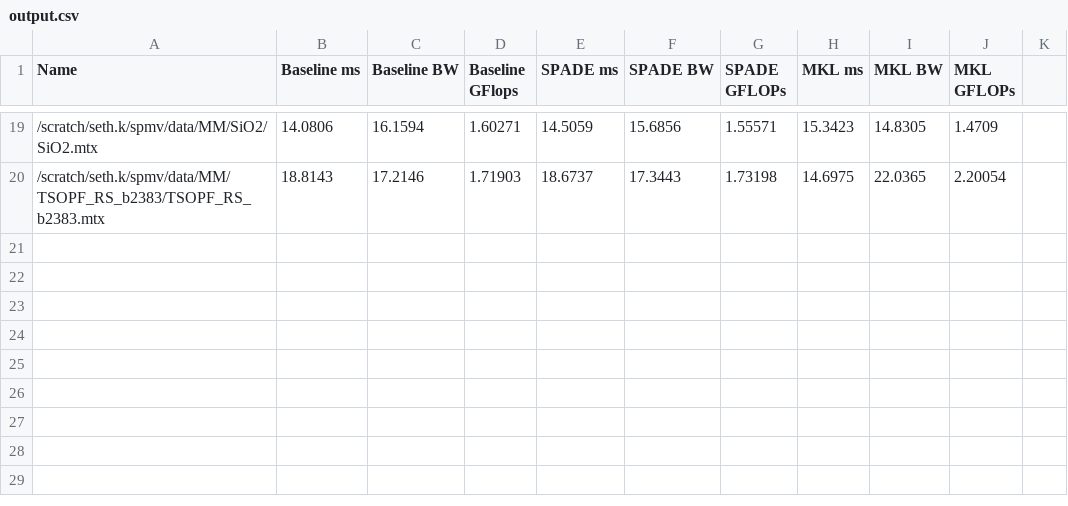
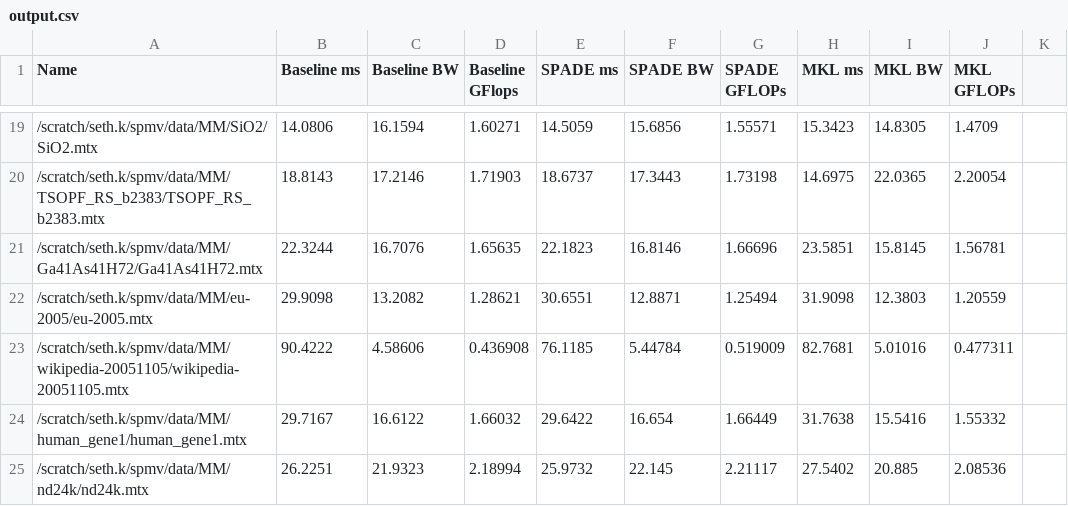
Before and after one commit to kulinseth/spmv, a CSV file: spade/output.csv, drawn as a sheet; only a part is shown, gaps mark what is left out.

Commit message:
Adding the output.csv

```diff
--- a/spade/output.csv
+++ b/spade/output.csv
@@ -20 +20,6 @@ Name,Baseline ms,Baseline BW, Baseline GFlops,SPADE ms, SPADE BW, SPADE GFLOPs,M
 /scratch/seth.k/spmv/data/MM/TSOPF_RS_b2383/TSOPF_RS_b2383.mtx,18.8143,17.2146,1.71903,18.6737,17.3443,1.73198,14.6975,22.0365,2.20054,
+/scratch/seth.k/spmv/data/MM/Ga41As41H72/Ga41As41H72.mtx,22.3244,16.7076,1.65635,22.1823,16.8146,1.66696,23.5851,15.8145,1.56781,
+/scratch/seth.k/spmv/data/MM/eu-2005/eu-2005.mtx,29.9098,13.2082,1.28621,30.6551,12.8871,1.25494,31.9098,12.3803,1.20559,
+/scratch/seth.k/spmv/data/MM/wikipedia-20051105/wikipedia-20051105.mtx,90.4222,4.58606,0.436908,76.1185,5.44784,0.519009,82.7681,5.01016,0.477311,
+/scratch/seth.k/spmv/data/MM/human_gene1/human_gene1.mtx,29.7167,16.6122,1.66032,29.6422,16.654,1.66449,31.7638,15.5416,1.55332,
+/scratch/seth.k/spmv/data/MM/nd24k/nd24k.mtx,26.2251,21.9323,2.18994,25.9732,22.145,2.21117,27.5402,20.885,2.08536,
```
